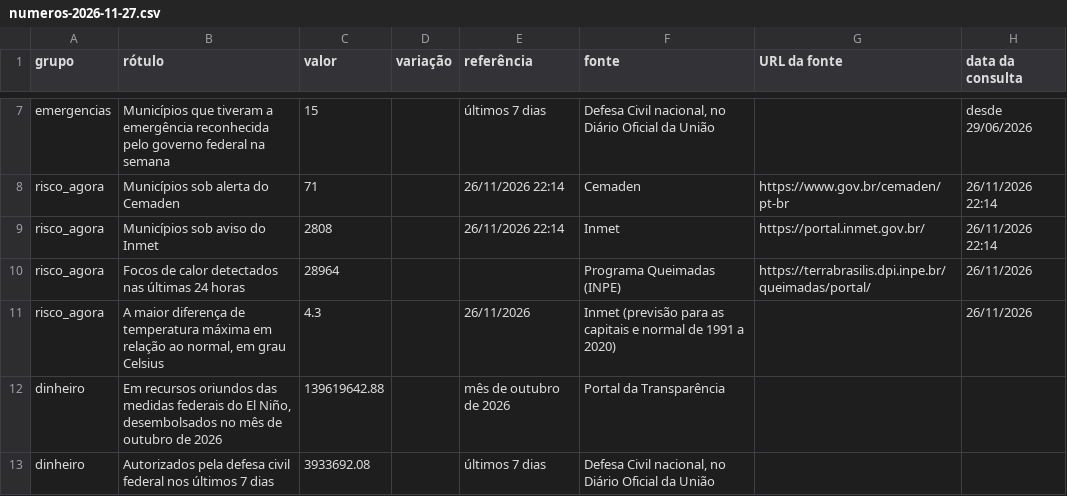
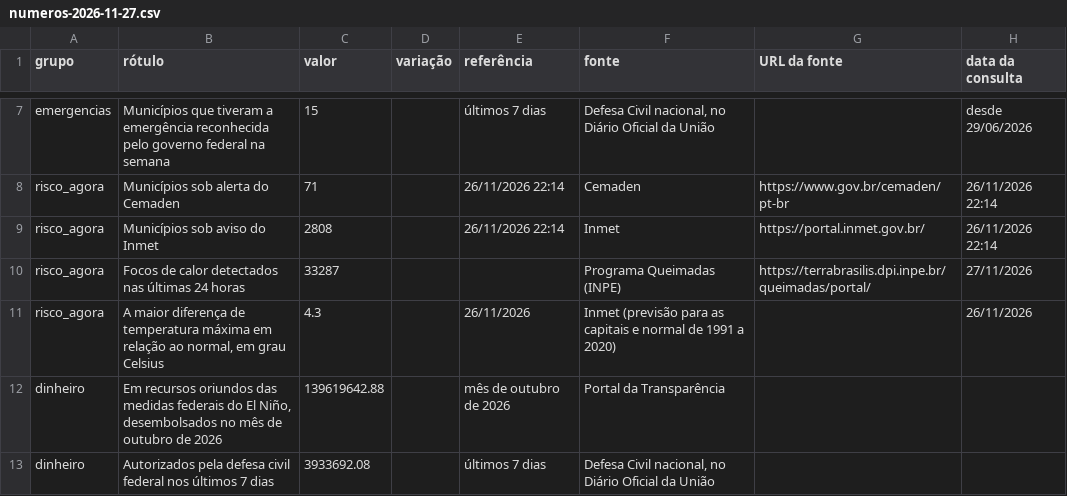
Before and after one commit to monitorelnino/monitorelnino, a CSV file: dados-abertos/imprensa/numeros-2026-11-27.csv, drawn as a sheet; only a part is shown, gaps mark what is left out.

```diff
--- a/dados-abertos/imprensa/numeros-2026-11-27.csv
+++ b/dados-abertos/imprensa/numeros-2026-11-27.csv
@@ -9,3 +9,3 @@ risco_agora,Municípios sob alerta do Cemaden,71,,26/11/2026 22:14,Cemaden,https
 risco_agora,Municípios sob aviso do Inmet,2808,,26/11/2026 22:14,Inmet,https://portal.inmet.gov.br/,26/11/2026 22:14
-risco_agora,Focos de calor detectados nas últimas 24 horas,28964,,,Programa Queimadas (INPE),https://terrabrasilis.dpi.inpe.br/queimadas/portal/,26/11/2026
+risco_agora,Focos de calor detectados nas últimas 24 horas,33287,,,Programa Queimadas (INPE),https://terrabrasilis.dpi.inpe.br/queimadas/portal/,27/11/2026
 risco_agora,"A maior diferença de temperatura máxima em relação ao normal, em grau Celsius",4.3,,26/11/2026,Inmet (previsão para as capitais e normal de 1991 a 2020),,26/11/2026
```
Also changed, not shown: 52 other files.
